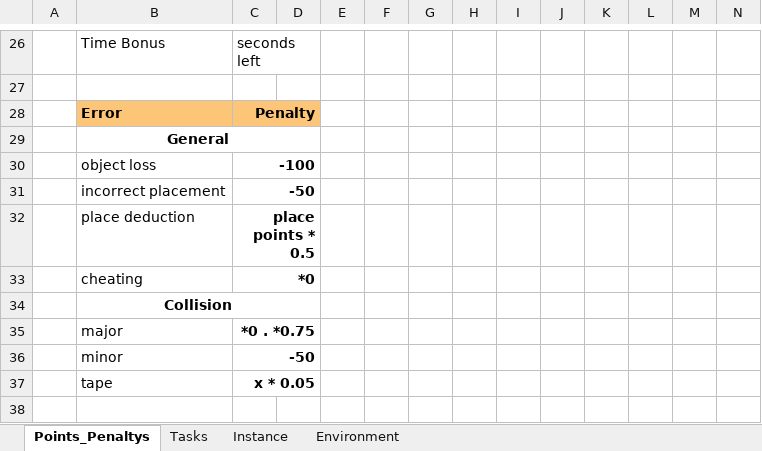
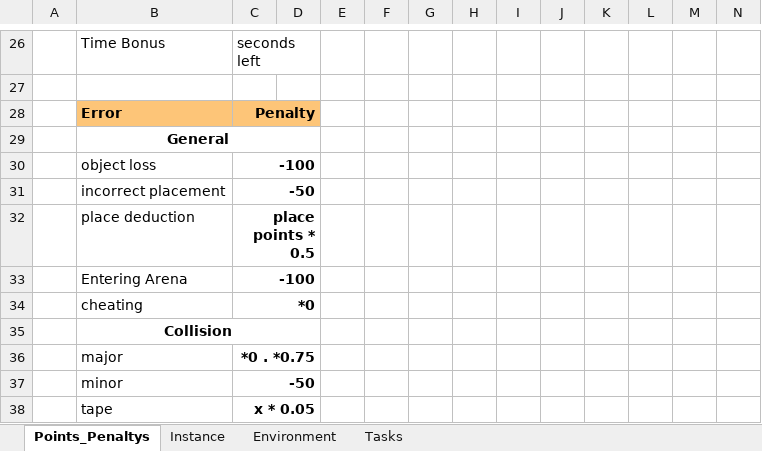
Before and after one commit to robocup-at-work/rulebook, an Excel workbook: downloads/Points_and_Penaltys_and_Tasks.xlsx, sheet Points_Penaltys, drawn as a sheet; only a part is shown, gaps mark what is left out; values as stored, in another font and other column widths than the file's, no borders; rows hold the shown columns only; the diff names each change by its address in the sheet, - before the commit and + after, or states it on an @@ line.

Commit message:
Update penalty excel

```diff
--- a/downloads/Points_and_Penaltys_and_Tasks.xlsx (sheet Points_Penaltys)
+++ b/downloads/Points_and_Penaltys_and_Tasks.xlsx (sheet Points_Penaltys)
@@ sheet tab order changed: Points_Penaltys | Instance | Environment | Tasks @@
+row 33:  | Entering Arena | -100
```
Also changed, not shown: sheet Environment, sheet Instance, 2 other files.
